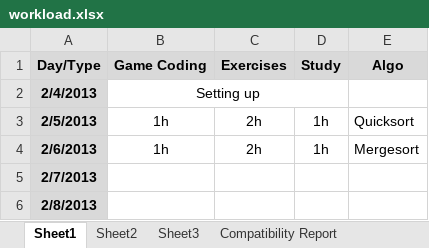
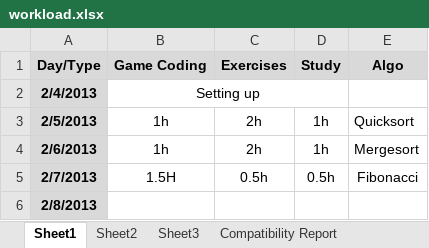
Before and after one commit to BSJThomachot/practice, an Excel workbook: workload.xlsx, sheet Sheet1, drawn as a sheet; values as stored, in another font and other column widths than the file's, no borders; the diff names each change by its address in the sheet, - before the commit and + after, or states it on an @@ line.

Commit message:
Worked on Fibonacci today

```diff
--- a/workload.xlsx (sheet Sheet1)
+++ b/workload.xlsx (sheet Sheet1)
-B5 (Game Coding): (empty)
+B5 (Game Coding): 1.5H
-C5 (Exercises): (empty)
+C5 (Exercises): 0.5h
-D5 (Study): (empty)
+D5 (Study): 0.5h
-E5 (Algo): (empty)
+E5 (Algo): Fibonacci
```
Also changed, not shown: 1 other file.
